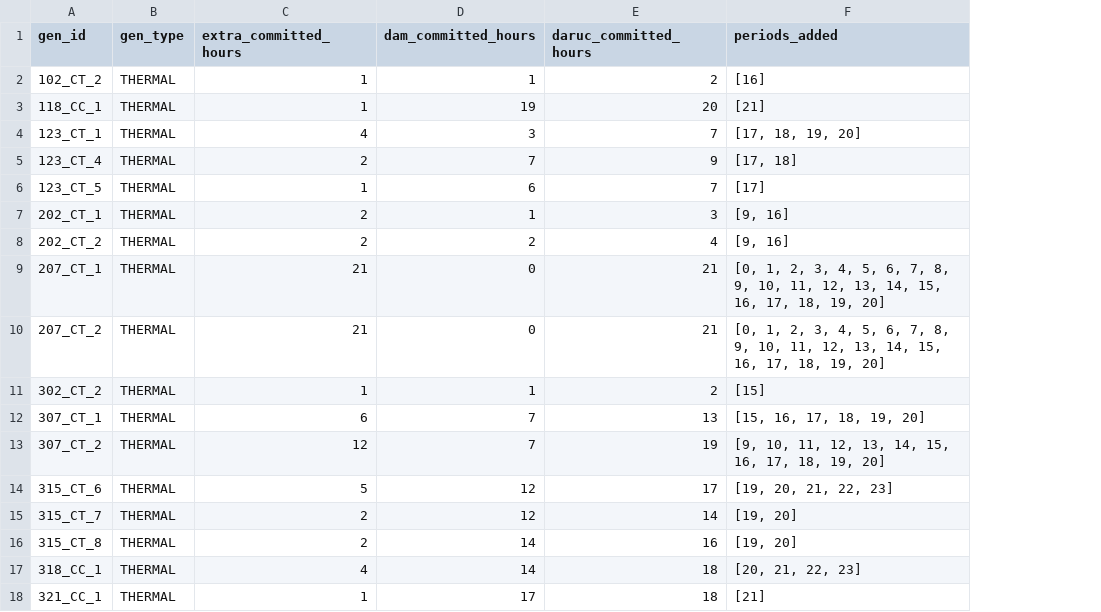
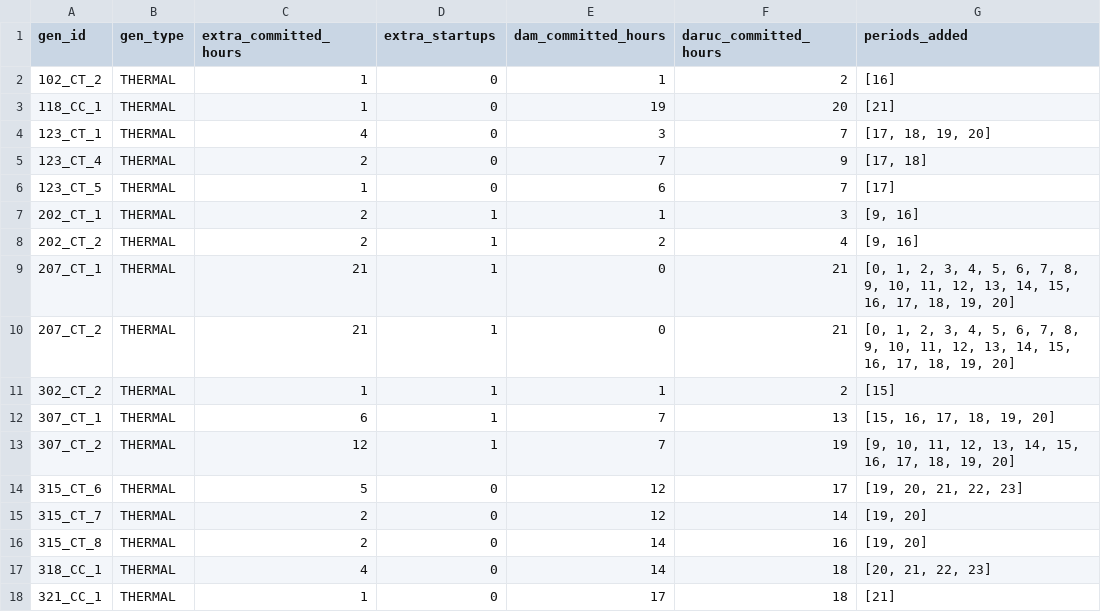
Before and after one commit to awasilkoff/RTS, a CSV file: sensitivity_suite/rho99_48h_m07d15/reserve_then_daruc/daruc/deviation_summary.csv, drawn as a sheet; the diff names each change by its address in the sheet, - before the commit and + after, or states it on an @@ line.

Commit message:
Changed deviation_summary.csv with startups

```diff
--- a/sensitivity_suite/rho99_48h_m07d15/reserve_then_daruc/daruc/deviation_summary.csv
+++ b/sensitivity_suite/rho99_48h_m07d15/reserve_then_daruc/daruc/deviation_summary.csv
+column D (extra_startups), rows 2-18: 0 | 0 | 0 | 0 | 0 | 1 | 1 | 1 | 1 | 1 | 1 | 1 | 0 | 0 | 0 | 0 | 0
```
